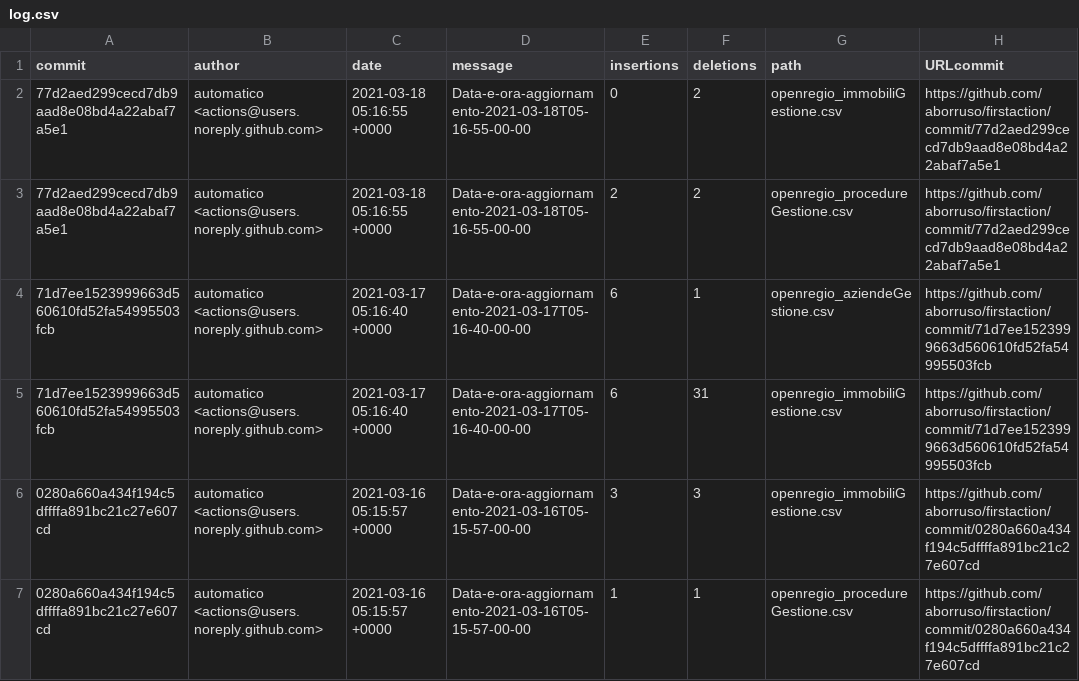
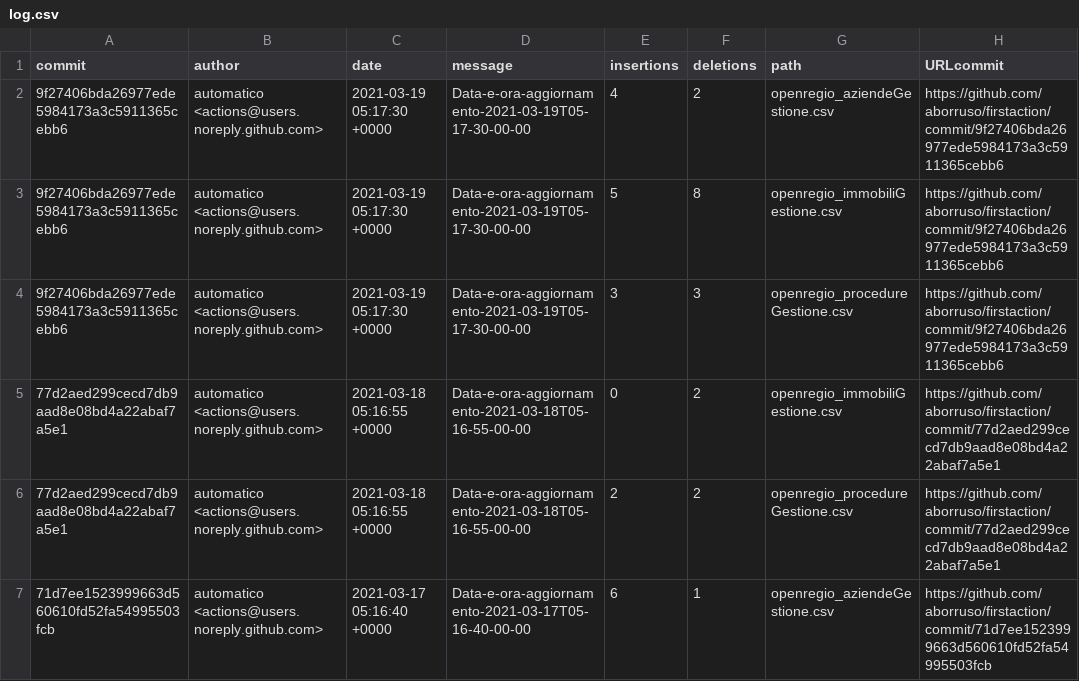
Before and after one commit to aborruso/firstaction, a CSV file: processing/log.csv, drawn as a sheet; only a part is shown; the shorter side is filled out with more unchanged rows.

```diff
--- a/processing/log.csv
+++ b/processing/log.csv
@@ -1,2 +1,5 @@
 commit,author,date,message,insertions,deletions,path,URLcommit
+9f27406bda26977ede5984173a3c5911365cebb6,automatico <actions@users.noreply.github.com>,2021-03-19 05:17:30 +0000,Data-e-ora-aggiornamento-2021-03-19T05-17-30-00-00,4,2,openregio_aziendeGestione.csv,https://github.com/aborruso/firstaction/commit/9f27406bda26977ede5984173a3c5911365cebb6
+9f27406bda26977ede5984173a3c5911365cebb6,automatico <actions@users.noreply.github.com>,2021-03-19 05:17:30 +0000,Data-e-ora-aggiornamento-2021-03-19T05-17-30-00-00,5,8,openregio_immobiliGestione.csv,https://github.com/aborruso/firstaction/commit/9f27406bda26977ede5984173a3c5911365cebb6
+9f27406bda26977ede5984173a3c5911365cebb6,automatico <actions@users.noreply.github.com>,2021-03-19 05:17:30 +0000,Data-e-ora-aggiornamento-2021-03-19T05-17-30-00-00,3,3,openregio_procedureGestione.csv,https://github.com/aborruso/firstaction/commit/9f27406bda26977ede5984173a3c5911365cebb6
 77d2aed299cecd7db9aad8e08bd4a22abaf7a5e1,automatico <actions@users.noreply.github.com>,2021-03-18 05:16:55 +0000,Data-e-ora-aggiornamento-2021-03-18T05-16-55-00-00,0,2,openregio_immobiliGestione.csv,https://github.com/aborruso/firstaction/commit/77d2aed299cecd7db9aad8e08bd4a22abaf7a5e1
```
Also changed, not shown: openregio_aziendeGestione.csv, openregio_procedureGestione.csv, 3 other files.
